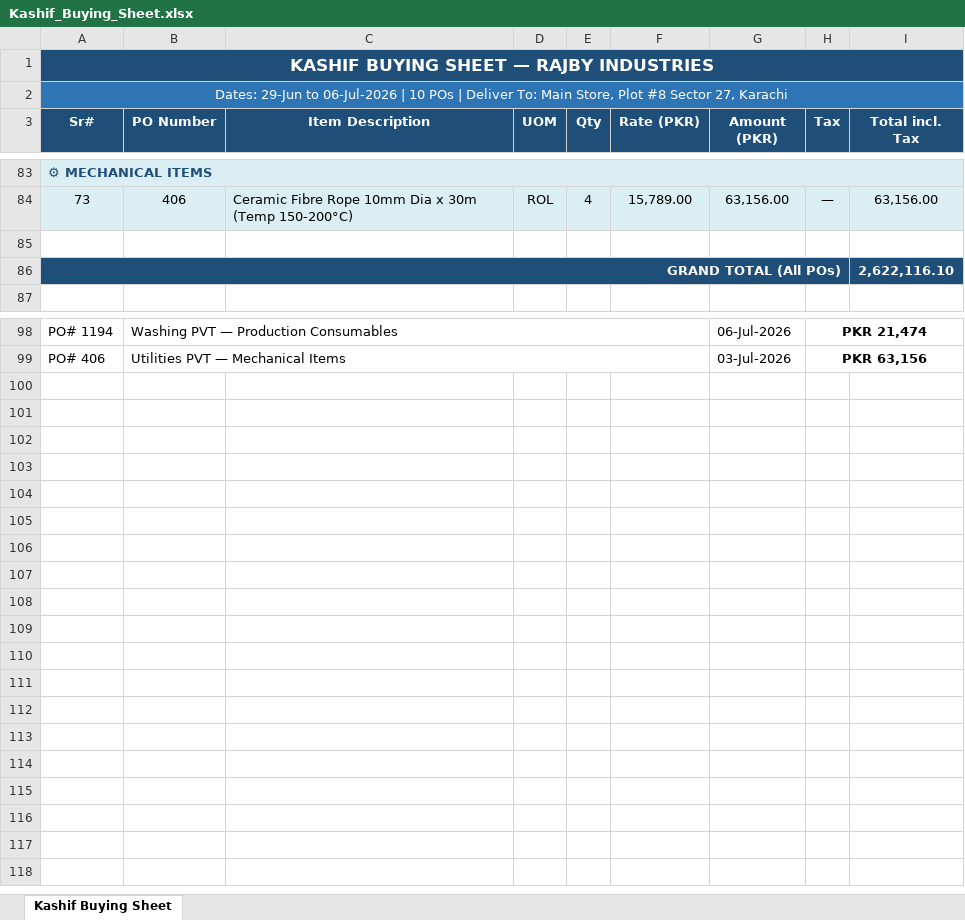
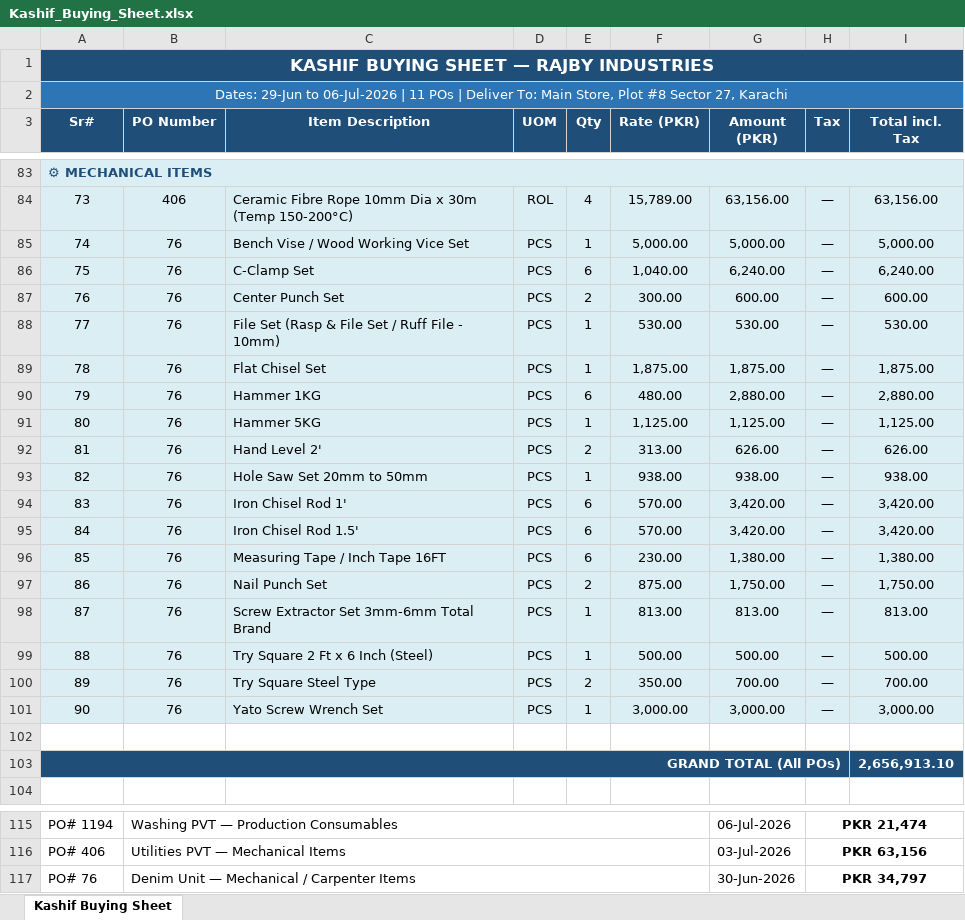
Before and after one commit to zidanefinance-bot/hassan, an Excel workbook: Kashif_Buying_Sheet.xlsx, sheet Kashif Buying Sheet, drawn as a sheet; only a part is shown, gaps mark what is left out; values as stored, in another font and other column widths than the file's, no borders; addresses are those after the commit; the diff names each change by its address in the sheet, - before the commit and + after, or states it on an @@ line.

```diff
--- a/Kashif_Buying_Sheet.xlsx (sheet Kashif Buying Sheet)
+++ b/Kashif_Buying_Sheet.xlsx (sheet Kashif Buying Sheet)
@@ column A (Sr#) renumbered in row 2 @@
+row 85: 74 | 76 | Bench Vise / Wood Working Vice Set | PCS | 1 | 5,000.00 | 5,000.00 | — | 5,000.00
+row 86: 75 | 76 | C-Clamp Set | PCS | 6 | 1,040.00 | 6,240.00 | — | 6,240.00
+row 87: 76 | 76 | Center Punch Set | PCS | 2 | 300.00 | 600.00 | — | 600.00
+row 88: 77 | 76 | File Set (Rasp & File Set / Ruff File - 10mm) | PCS | 1 | 530.00 | 530.00 | — | 530.00
+row 89: 78 | 76 | Flat Chisel Set | PCS | 1 | 1,875.00 | 1,875.00 | — | 1,875.00
+row 90: 79 | 76 | Hammer 1KG | PCS | 6 | 480.00 | 2,880.00 | — | 2,880.00
+row 91: 80 | 76 | Hammer 5KG | PCS | 1 | 1,125.00 | 1,125.00 | — | 1,125.00
+row 92: 81 | 76 | Hand Level 2' | PCS | 2 | 313.00 | 626.00 | — | 626.00
+row 93: 82 | 76 | Hole Saw Set 20mm to 50mm | PCS | 1 | 938.00 | 938.00 | — | 938.00
+row 94: 83 | 76 | Iron Chisel Rod 1' | PCS | 6 | 570.00 | 3,420.00 | — | 3,420.00
+row 95: 84 | 76 | Iron Chisel Rod 1.5' | PCS | 6 | 570.00 | 3,420.00 | — | 3,420.00
+row 96: 85 | 76 | Measuring Tape / Inch Tape 16FT | PCS | 6 | 230.00 | 1,380.00 | — | 1,380.00
+row 97: 86 | 76 | Nail Punch Set | PCS | 2 | 875.00 | 1,750.00 | — | 1,750.00
+row 98: 87 | 76 | Screw Extractor Set 3mm-6mm Total Brand | PCS | 1 | 813.00 | 813.00 | — | 813.00
+row 99: 88 | 76 | Try Square 2 Ft x 6 Inch (Steel) | PCS | 1 | 500.00 | 500.00 | — | 500.00
+row 100: 89 | 76 | Try Square Steel Type | PCS | 2 | 350.00 | 700.00 | — | 700.00
+row 101: 90 | 76 | Yato Screw Wrench Set | PCS | 1 | 3,000.00 | 3,000.00 | — | 3,000.00
-I103 (Total incl. Tax): 2,622,116.10
+I103 (Total incl. Tax): 2,656,913.10
+row 117: PO# 76 | Denim Unit — Mechanical / Carpenter Items |  |  |  |  | 30-Jun-2026 | PKR 34,797
```
Also changed, not shown: 1 other file.
